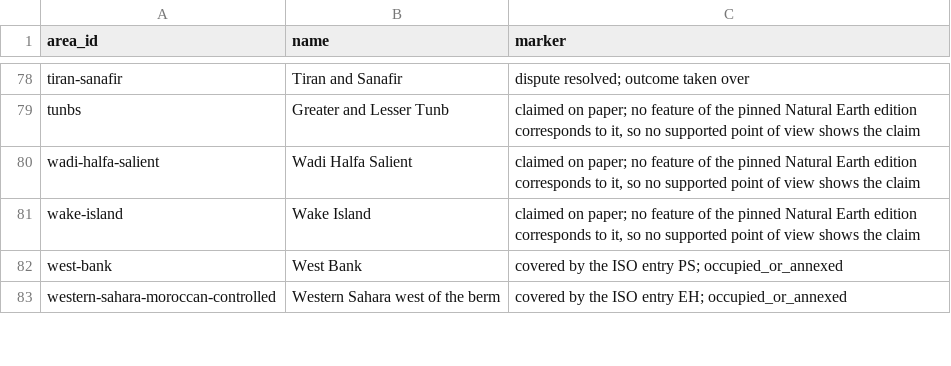
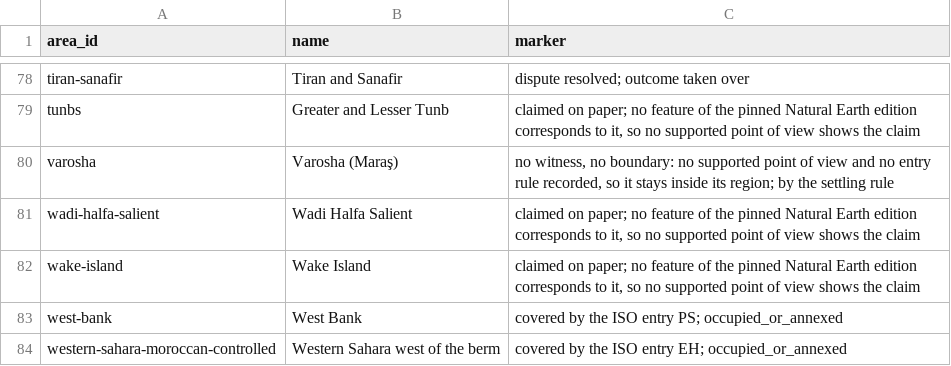
Before and after one commit to uncovering-world/travel-regions-extraction, a CSV file: experiments/stage1-list/outputs/markers.csv, drawn as a sheet; only a part is shown, gaps mark what is left out.

```diff
--- a/experiments/stage1-list/outputs/markers.csv
+++ b/experiments/stage1-list/outputs/markers.csv
@@ -79,2 +79,3 @@ tiran-sanafir,Tiran and Sanafir,dispute resolved; outcome taken over
 tunbs,Greater and Lesser Tunb,"claimed on paper; no feature of the pinned Natural Earth edition corresponds to it, so no supported point of view shows the claim"
+varosha,Varosha (Maraş),"no witness, no boundary: no supported point of view and no entry rule recorded, so it stays inside its region; by the settling rule"
 wadi-halfa-salient,Wadi Halfa Salient,"claimed on paper; no feature of the pinned Natural Earth edition corresponds to it, so no supported point of view shows the claim"
```
Also changed, not shown: data/disputed-areas/facts.csv, data/disputed-areas/registry.csv, 8 other files.
